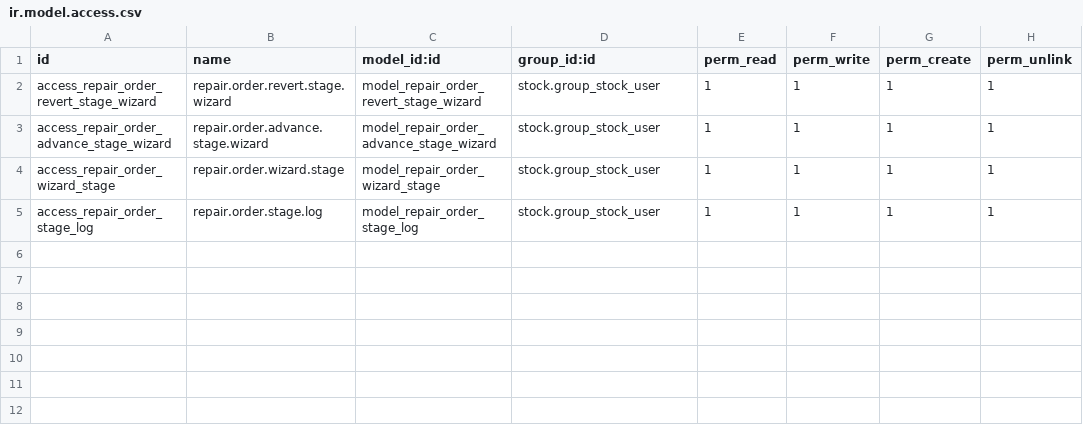
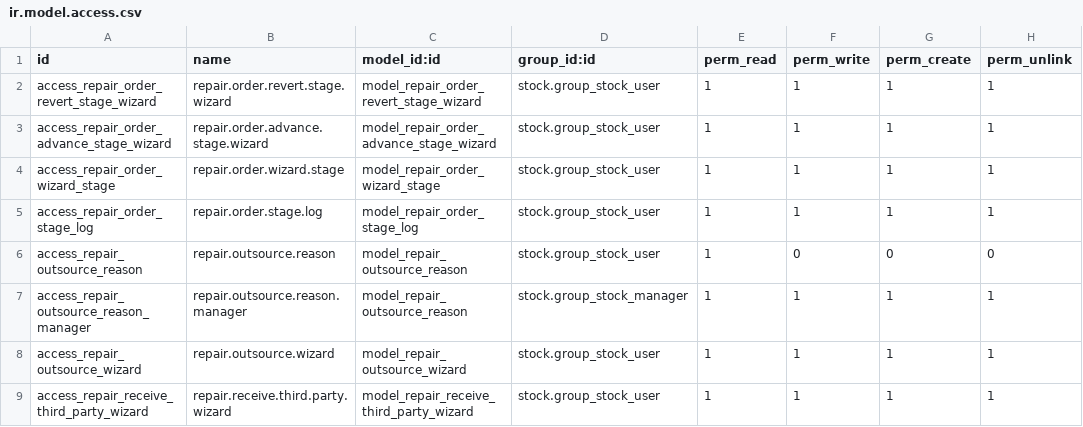
Before and after one commit to eynes/ivess, a CSV file: quality_control_custom/security/ir.model.access.csv, drawn as a sheet.

Commit message:
T15106 03:45 Changes in outsourced orders and stage time counters.

```diff
--- a/quality_control_custom/security/ir.model.access.csv
+++ b/quality_control_custom/security/ir.model.access.csv
@@ -5 +5,5 @@ access_repair_order_wizard_stage,repair.order.wizard.stage,model_repair_order_wi
 access_repair_order_stage_log,repair.order.stage.log,model_repair_order_stage_log,stock.group_stock_user,1,1,1,1
+access_repair_outsource_reason,repair.outsource.reason,model_repair_outsource_reason,stock.group_stock_user,1,0,0,0
+access_repair_outsource_reason_manager,repair.outsource.reason.manager,model_repair_outsource_reason,stock.group_stock_manager,1,1,1,1
+access_repair_outsource_wizard,repair.outsource.wizard,model_repair_outsource_wizard,stock.group_stock_user,1,1,1,1
+access_repair_receive_third_party_wizard,repair.receive.third.party.wizard,model_repair_receive_third_party_wizard,stock.group_stock_user,1,1,1,1
```
Also changed, not shown: 16 other files.
